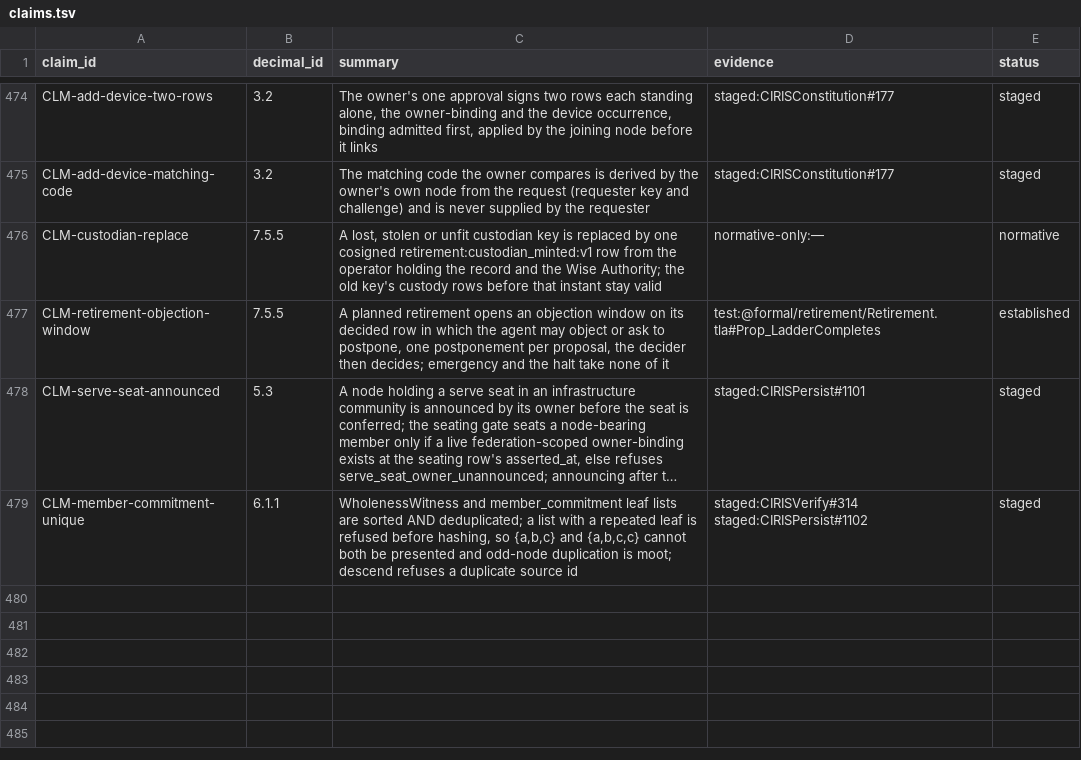
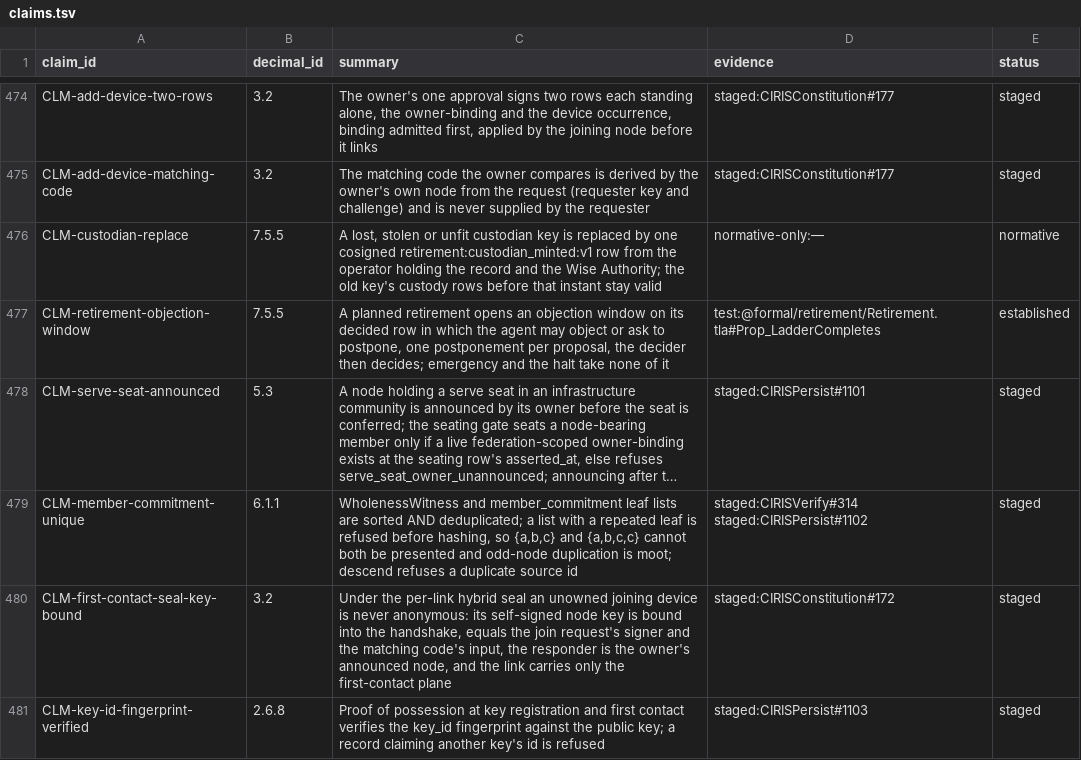
Before and after one commit to CIRISAI/CIRISConstitution, a TSV file: constitution/claims.tsv, drawn as a sheet; only a part is shown, gaps mark what is left out; long unchanged cells end in …; the diff names each change by its address in the sheet, - before the commit and + after, or states it on an @@ line.

```diff
--- a/constitution/claims.tsv
+++ b/constitution/claims.tsv
+row 480: CLM-first-contact-seal-key-bound | 3.2 | Under the per-link hybrid seal an unowned joining device is never anonymous: its self-signed node key is bound into the handshake, equals the join request's signer and the matching code's input, the responder is the owner's announced node, and the link carries only the first-contact plane | staged:CIRISConstitution#172 | staged
+row 481: CLM-key-id-fingerprint-verified | 2.6.8 | Proof of possession at key registration and first contact verifies the key_id fingerprint against the public key; a record claiming another key's id is refused | staged:CIRISPersist#1103 | staged
```
Also changed, not shown: 6 other files.
